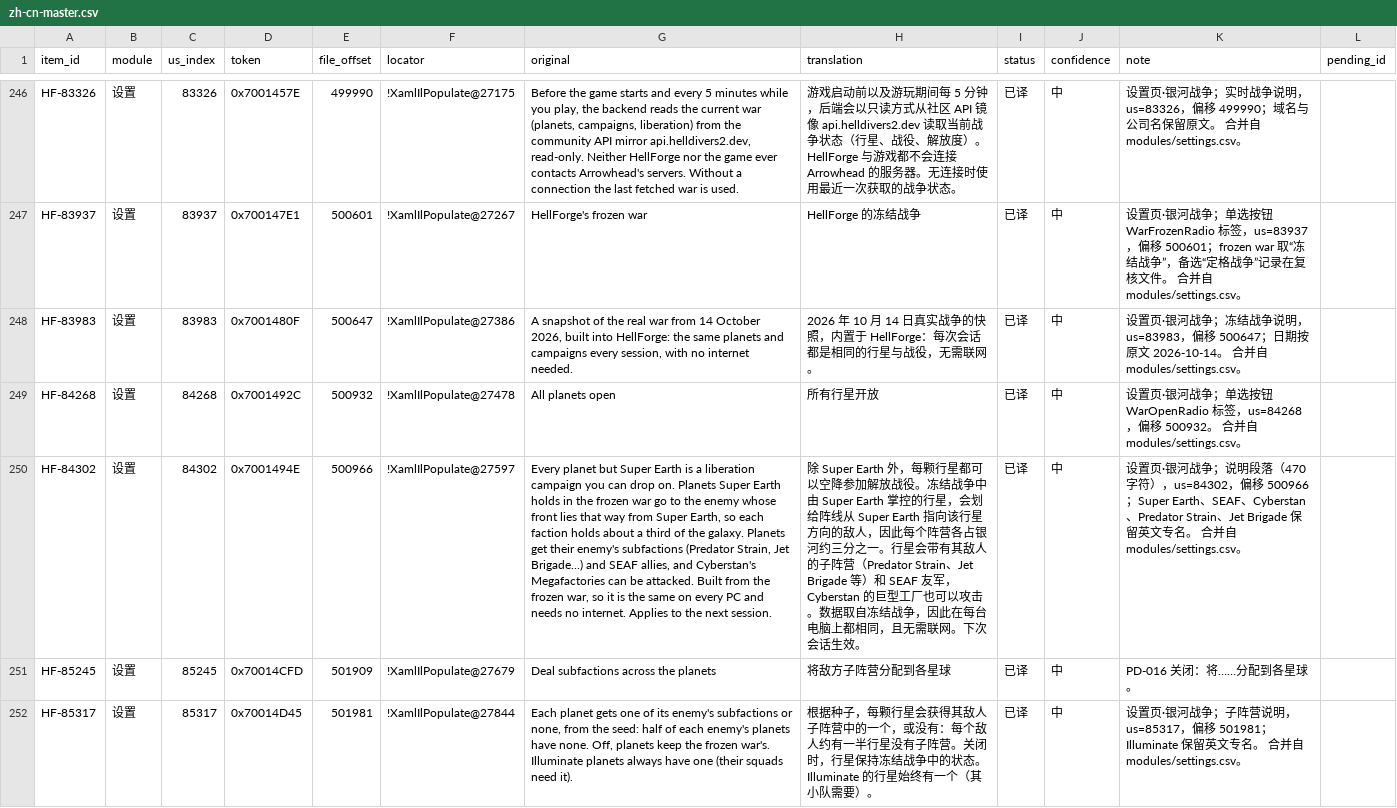
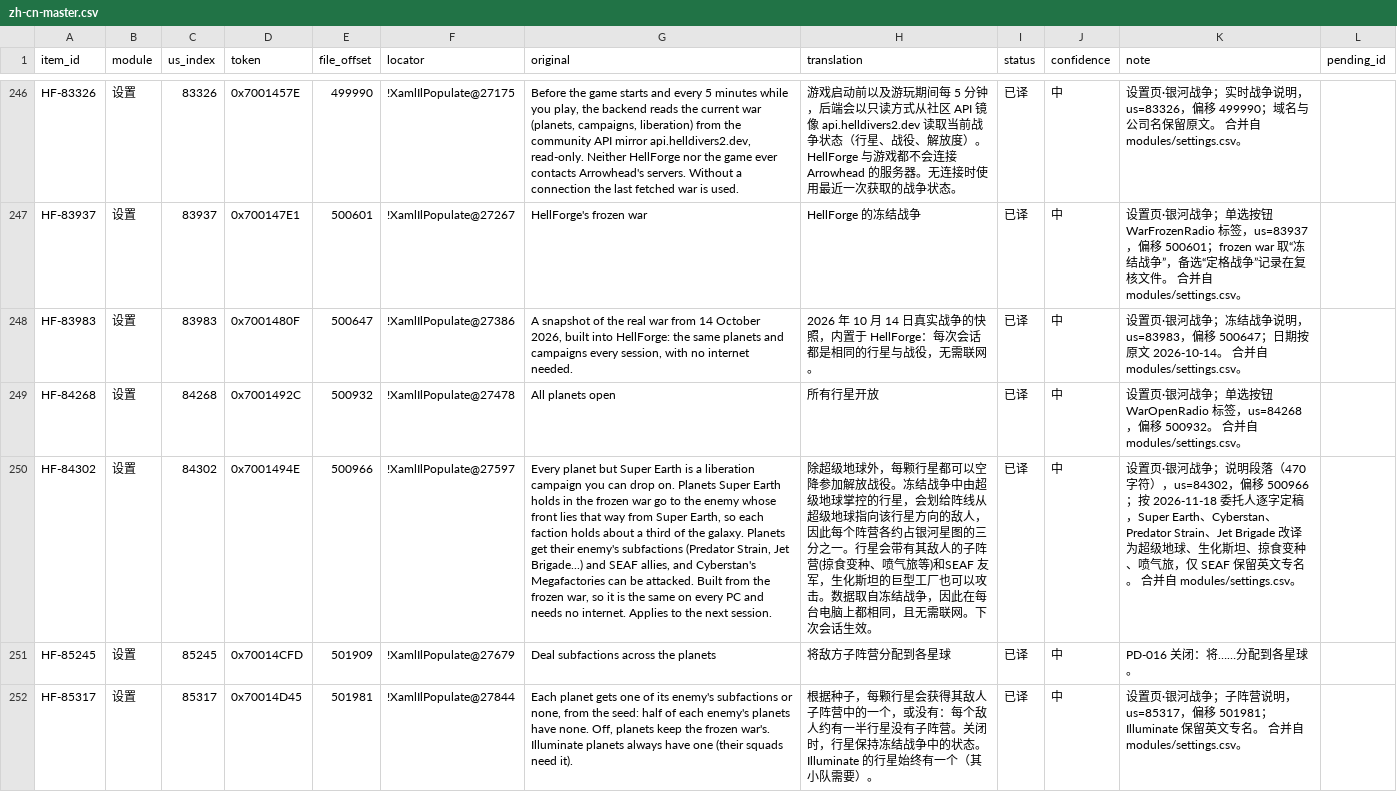
Before and after one commit to Lew1sMason/hellforge-zh_cn-patch, a CSV file: launcher-0.4.0-beta-zhcn/zh-cn-master.csv, drawn as a sheet; only a part is shown, gaps mark what is left out; the diff names each change by its address in the sheet, - before the commit and + after, or states it on an @@ line.

```diff
--- a/launcher-0.4.0-beta-zhcn/zh-cn-master.csv
+++ b/launcher-0.4.0-beta-zhcn/zh-cn-master.csv
-H250 (translation): 除 Super Earth 外，每颗行星都可以空降参加解放战役。冻结战争中由 Super Earth 掌控的行星，会划给阵线从 Super Earth 指向该行星方向的敌人，因此每个阵营各占银河约三分之一。行星会带有其敌人的子阵营（Predator Strain、Jet Brigade 等）和 SEAF 友军，Cyberstan 的巨型工…
+H250 (translation): 除超级地球外，每颗行星都可以空降参加解放战役。冻结战争中由超级地球掌控的行星，会划给阵线从超级地球指向该行星方向的敌人，因此每个阵营各约占银河星图的三分之一。行星会带有其敌人的子阵营(掠食变种、喷气旅等)和SEAF 友军，生化斯坦的巨型工…
-K250 (note): …移 500966；Super Earth、SEAF、Cyberstan、Predator Strain、Jet Brigade 保留英文…
+K250 (note): …移 500966；按 2026-11-18 委托人逐字定稿，Super Earth、Cyberstan、Predator Strain、Jet Brigade 改译为超级地球、生化斯坦、掠食变种、喷气旅，仅 SEAF 保留英文…
```
Also changed, not shown: 1 other file.
